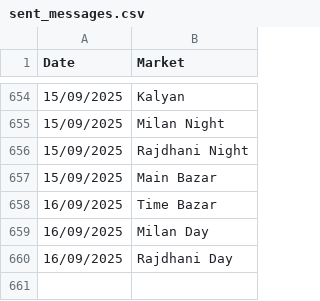
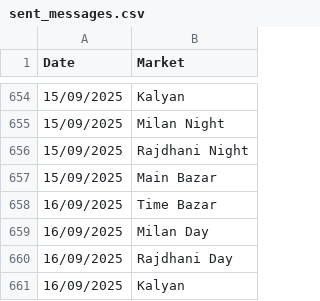
Before and after one commit to Vishalsnw/KalyanX_Telegram, a CSV file: sent_messages.csv, drawn as a sheet; only a part is shown, gaps mark what is left out; the diff names each change by its address in the sheet, - before the commit and + after, or states it on an @@ line.

Commit message:
Auto update CSV logs

```diff
--- a/sent_messages.csv
+++ b/sent_messages.csv
+row 661: 16/09/2025 | Kalyan
```
